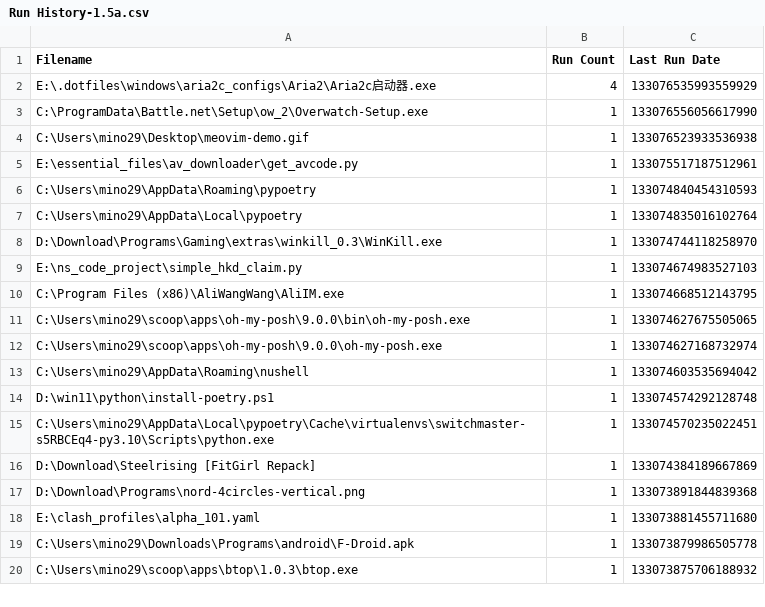
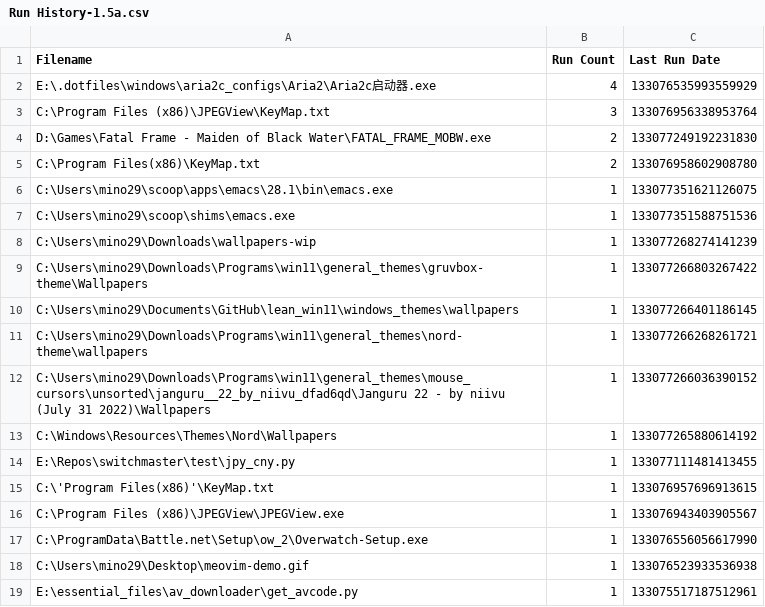
Before and after one commit to odoochain/zenman-dotfiles, a CSV file: windows/everything/Run History-1.5a.csv, drawn as a sheet; only a part is shown; the shorter side is filled out with more unchanged rows.

```diff
--- a/windows/everything/Run History-1.5a.csv
+++ b/windows/everything/Run History-1.5a.csv
@@ -2,2 +2,16 @@ Filename,Run Count,Last Run Date
 "E:\.dotfiles\windows\aria2c_configs\Aria2\Aria2c启动器.exe",4,133076535993559929
+"C:\Program Files (x86)\JPEGView\KeyMap.txt",3,133076956338953764
+"D:\Games\Fatal Frame - Maiden of Black Water\FATAL_FRAME_MOBW.exe",2,133077249192231830
+"C:\Program Files(x86)\KeyMap.txt",2,133076958602908780
+"C:\Users\mino29\scoop\apps\emacs\28.1\bin\emacs.exe",1,133077351621126075
+"C:\Users\mino29\scoop\shims\emacs.exe",1,133077351588751536
+"C:\Users\mino29\Downloads\wallpapers-wip",1,133077268274141239
+"C:\Users\mino29\Downloads\Programs\win11\general_themes\gruvbox-theme\Wallpapers",1,133077266803267422
+"C:\Users\mino29\Documents\GitHub\lean_win11\windows_themes\wallpapers",1,133077266401186145
+"C:\Users\mino29\Downloads\Programs\win11\general_themes\nord-theme\wallpapers",1,133077266268261721
+"C:\Users\mino29\Downloads\Programs\win11\general_themes\mouse_cursors\unsorted\janguru__22_by_niivu_dfad6qd\Janguru 22 - by niivu (July 31 2022)\Wallpapers",1,133077266036390152
+"C:\Windows\Resources\Themes\Nord\Wallpapers",1,133077265880614192
+"E:\Repos\switchmaster\test\jpy_cny.py",1,133077111481413455
+"C:\'Program Files(x86)'\KeyMap.txt",1,133076957696913615
+"C:\Program Files (x86)\JPEGView\JPEGView.exe",1,133076943403905567
 "C:\ProgramData\Battle.net\Setup\ow_2\Overwatch-Setup.exe",1,133076556056617990
```
Also changed, not shown: windows/everything/Search History-1.5a.csv, 6 other files.
